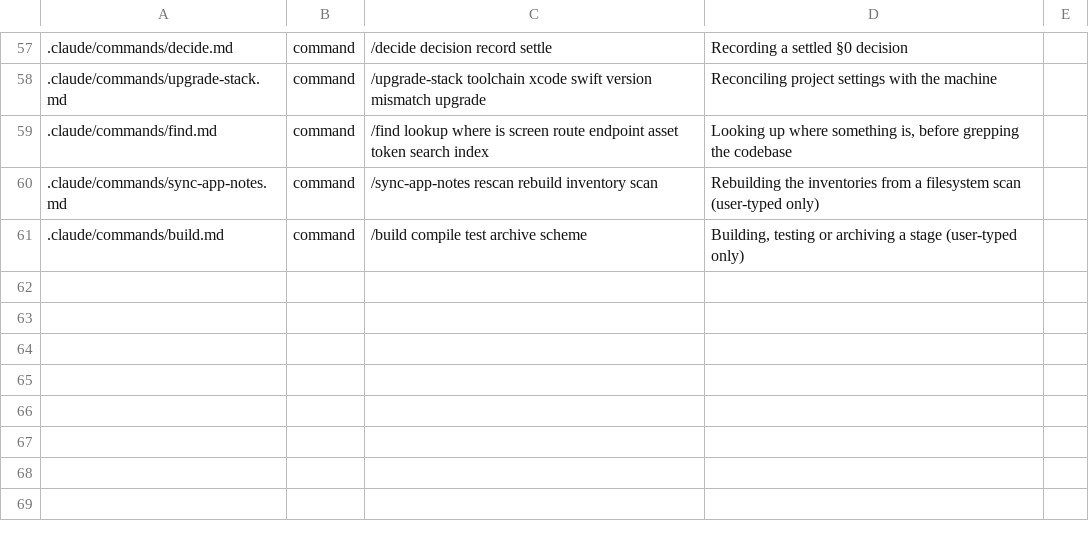
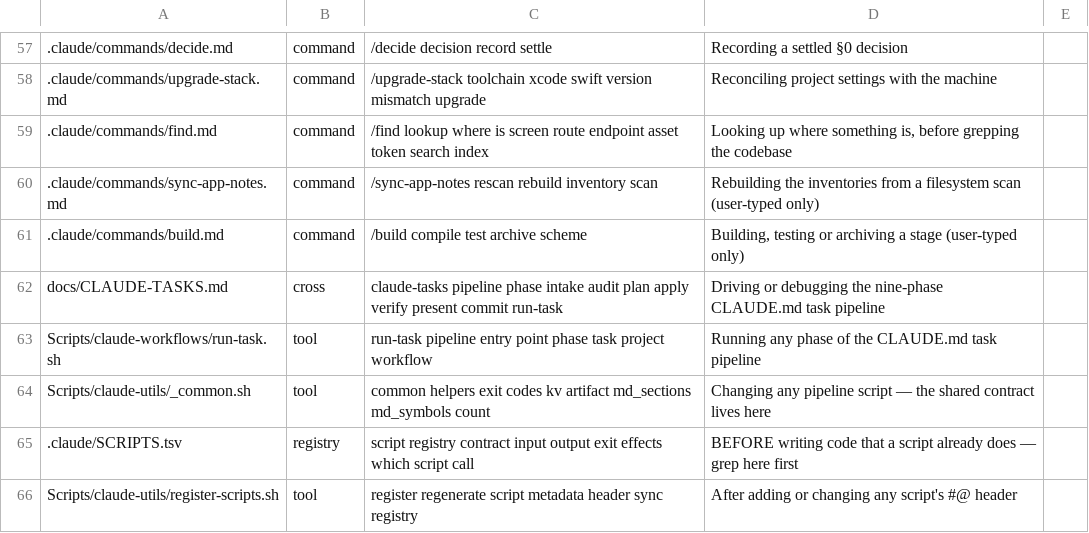
Before and after one commit to kalpesh-jetani/GenericArch, a TSV file: .claude/MAP.tsv, drawn as a sheet; only a part is shown, gaps mark what is left out; the diff names each change by its address in the sheet, - before the commit and + after, or states it on an @@ line.

Commit message:
workflow part 2

```diff
--- a/.claude/MAP.tsv
+++ b/.claude/MAP.tsv
+row 62: docs/CLAUDE-TASKS.md | cross | claude-tasks pipeline phase intake audit plan apply verify present commit run-task | Driving or debugging the nine-phase CLAUDE.md task pipeline
+row 63: Scripts/claude-workflows/run-task.sh | tool | run-task pipeline entry point phase task project workflow | Running any phase of the CLAUDE.md task pipeline
+row 64: Scripts/claude-utils/_common.sh | tool | common helpers exit codes kv artifact md_sections md_symbols count | Changing any pipeline script — the shared contract lives here
+row 65: .claude/SCRIPTS.tsv | registry | script registry contract input output exit effects which script call | BEFORE writing code that a script already does — grep here first
+row 66: Scripts/claude-utils/register-scripts.sh | tool | register regenerate script metadata header sync registry | After adding or changing any script's #@ header
```
Also changed, not shown: 39 other files.
